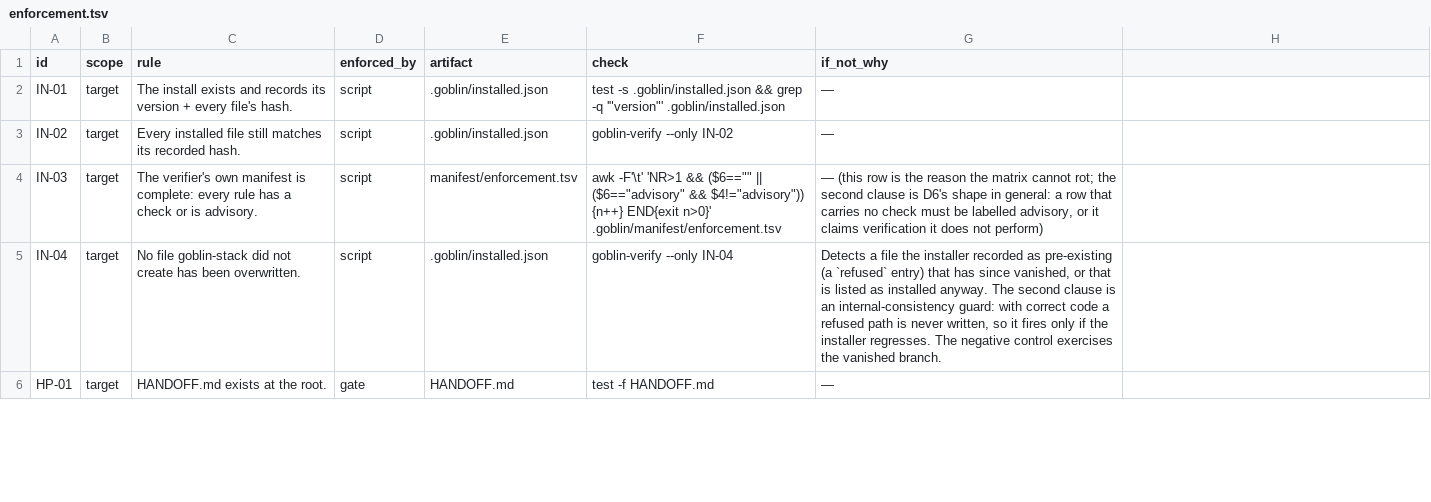
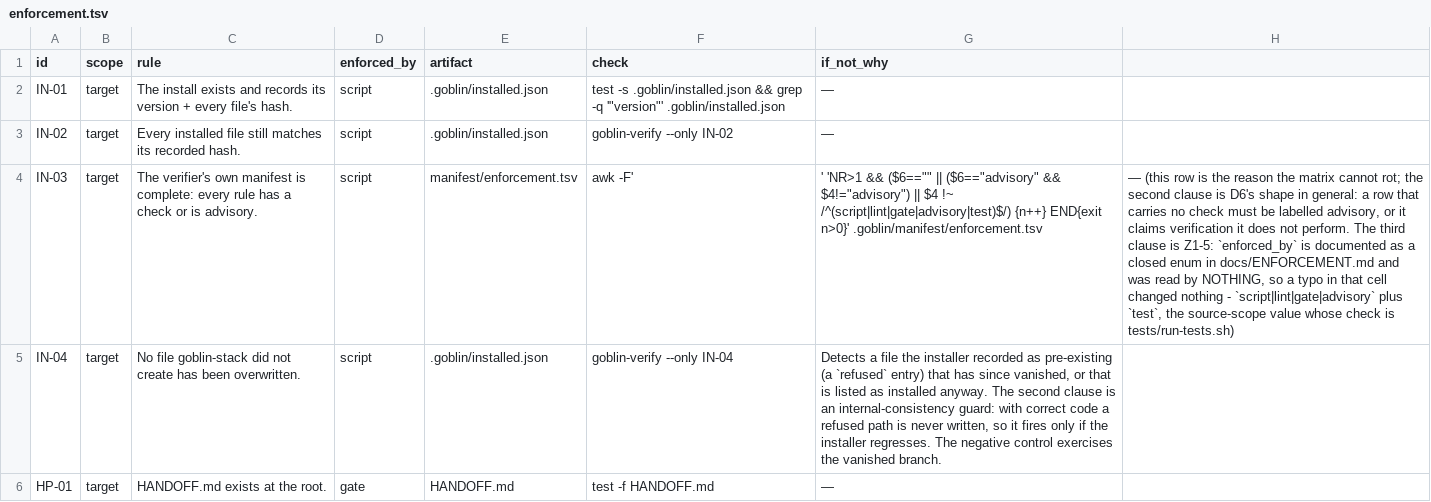
Before and after one commit to harveynguyen33/gobstack, a TSV file: manifest/enforcement.tsv, drawn as a sheet; only a part is shown; the diff covers the shown part only; the diff names each change by its address in the sheet, - before the commit and + after, or states it on an @@ line.

Commit message:
fix(z1): four row-level defects, two carried W5 items, and VERSION 0.4.1
Z1-4 (HS-02, `replay.cmd` was documented and never executed). The declared
command is now EXECUTED with `{name}` replaced by each harness's name, inside the
pre-change worktree with `replay.env=<commit>` set - `node checks/{name}.mjs`
instead of the hardcoded `node <file>` the row used to run itself. Two clauses
the command could not previously reach: a `replay.cmd` that interpolates no
`{name}` FAILs (it cannot be running the harness it names, so nothing was
replayed - the defanged-probe shape), and a command that cannot be executed at
all (exit 126/127, e.g. a typo'd interpreter) FAILs rather than counting as a RED
harness. Measured: `replay.cmd: false` changed no verdict before; it FAILs now.

Z1-5 (the `enforced_by` enum was documented as closed and read by nothing).
IN-03's awk gains the third clause: the cell must be `script|lint|gate|advisory`
plus `test` (the source-scope value, whose check is tests/run-tests.sh). A typo
in that cell used to change nothing.

Z1-6 (FM-02's freshness clause was skipped for an untracked file). The resolved
file must be tracked (`git ls-files --error-unmatch`) before its date is
compared, so a map can no longer claim `verified: 2020-01-01` over source that
was never committed. Measured: map seeded + source uncommitted -> PASS before,
FAIL now.

Z1-7 (the advisory line and the ADV lines disagreed). The summary now prints the
arithmetic when the two counts differ: the number counts both the rows the matrix
LABELS advisory and a non-advisory row whose lane is unresolved here, which is
why `advisory 10 of ceiling 10` sat beside 11 ADV lines with only a why-cell to
explain it.

W5-11 (SC-03 printed a character count as a hit count). `${#hits}` on a multiline
string reported one matching line of 70 characters as "70 client-visible
secret-shaped name(s)". It prints the count of matching lines now.

W5-3 (`--practice <path>` naming a file that is not there was ignored in
silence). The pin stays empty - a repo with no referenced standard is a
legitimate state - but the install log now names the path that was not found.
Refusing outright would break the absent-practice fixture t-practice-repin.sh
depends on, so the fix is a refusal to be silent.

VERSION 0.4.1 and the five script constants move together (this is a fix
release); CHANGELOG and Z1.md carry the new counts.

```diff
--- a/manifest/enforcement.tsv
+++ b/manifest/enforcement.tsv
-F4 (check): awk -F'\t' 'NR>1 && ($6=="" || ($6=="advisory" && $4!="advisory")) {n++} END{exit n>0}' .goblin/manifest/enforcement.tsv
+F4 (check): awk -F'
-G4 (if_not_why): — (this row is the reason the matrix cannot rot; the second clause is D6's shape in general: a row that carries no check must be labelled advisory, or it claims verification it does not perform)
+G4 (if_not_why): ' 'NR>1 && ($6=="" || ($6=="advisory" && $4!="advisory") || $4 !~ /^(script|lint|gate|advisory|test)$/) {n++} END{exit n>0}' .goblin/manifest/enforcement.tsv
-H4: (empty)
+H4: — (this row is the reason the matrix cannot rot; the second clause is D6's shape in general: a row that carries no check must be labelled advisory, or it claims verification it does not perform. The third clause is Z1-5: `enforced_by` is documented as a closed enum in docs/ENFORCEMENT.md and was read by NOTHING, so a typo in that cell changed nothing - `script|lint|gate|advisory` plus `test`, the source-scope value whose check is tests/run-tests.sh)
```
Also changed, not shown: 1 edited cell elsewhere in this file, 6 other files.
